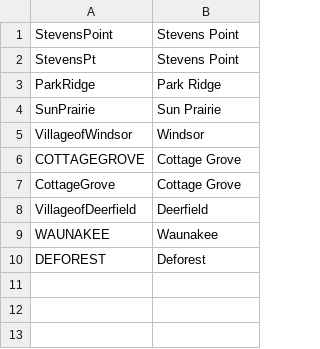
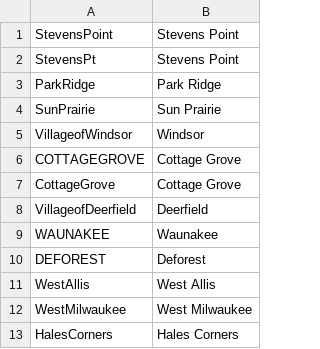
Before and after one commit to eweix/ngp-van-data-entry-doc, a CSV file: auto-print/district_rename_csv.csv, drawn as a sheet.

Commit message:
fix: more renaming

```diff
--- a/auto-print/district_rename_csv.csv
+++ b/auto-print/district_rename_csv.csv
@@ -10 +10,4 @@
 "DEFOREST","Deforest"
+"WestAllis","West Allis"
+"WestMilwaukee","West Milwaukee"
+"HalesCorners","Hales Corners"
```
